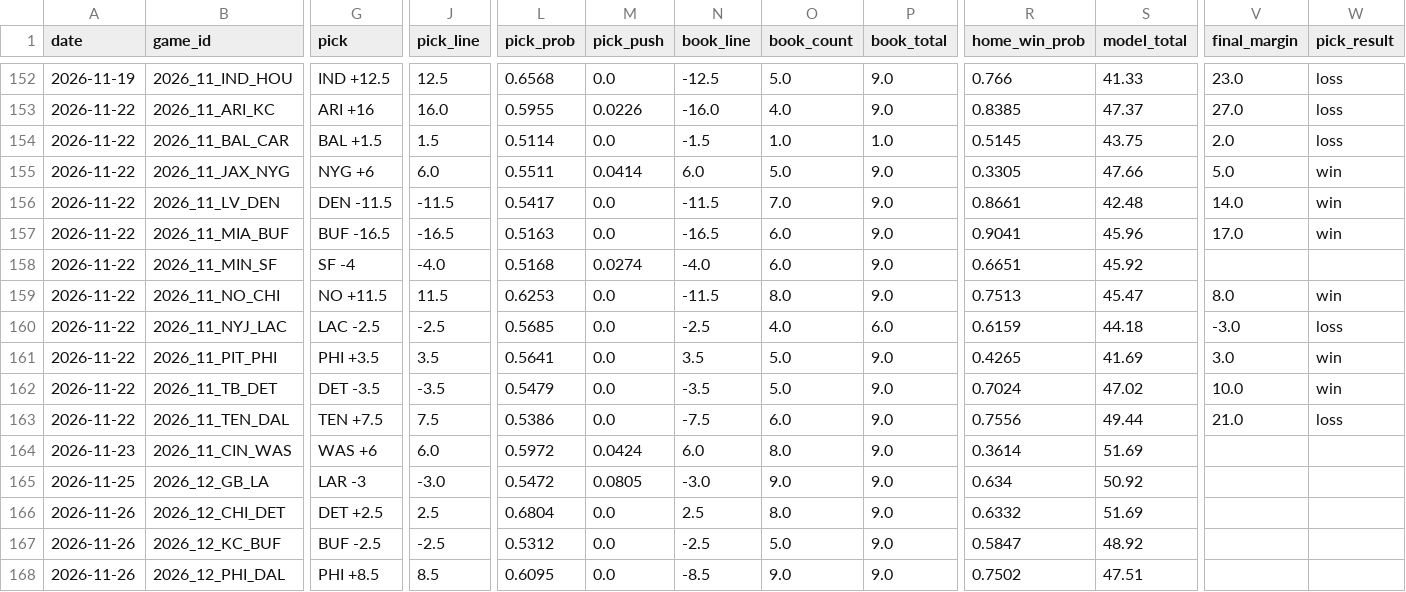
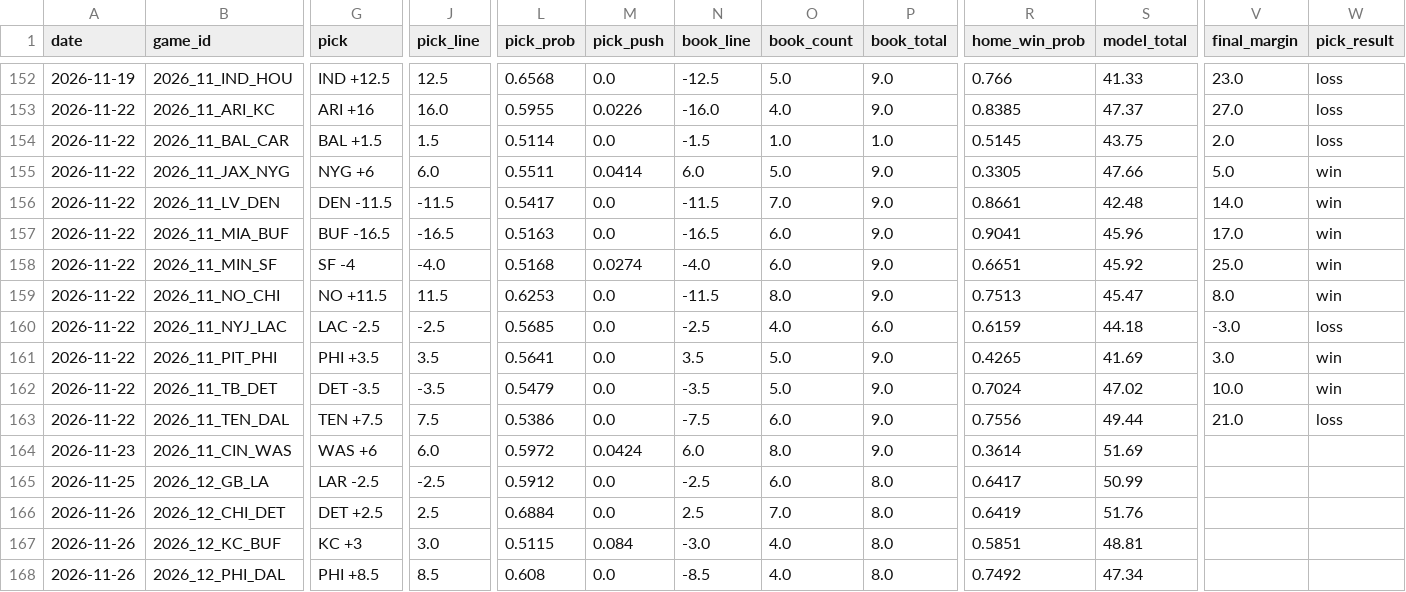
Before and after one commit to azcal/mbm-nfl, a CSV file: logs/picks.csv, drawn as a sheet; only a part is shown, gaps mark what is left out; the diff covers the shown part only; the diff names each change by its address in the sheet, - before the commit and + after, or states it on an @@ line.

```diff
--- a/logs/picks.csv
+++ b/logs/picks.csv
-V158 (final_margin): (empty)
+V158 (final_margin): 25.0
-W158 (pick_result): (empty)
+W158 (pick_result): win
-G165 (pick): LAR -3
+G165 (pick): LAR -2.5
-J165 (pick_line): -3.0
+J165 (pick_line): -2.5
-L165 (pick_prob): 0.5472
+L165 (pick_prob): 0.5912
-M165 (pick_push): 0.0805
+M165 (pick_push): 0.0
-N165 (book_line): -3.0
+N165 (book_line): -2.5
-O165 (book_count): 9.0
+O165 (book_count): 6.0
-P165:P168 (book_total): 9.0
+P165:P168 (book_total): 8.0
-R165 (home_win_prob): 0.634
+R165 (home_win_prob): 0.6417
-S165 (model_total): 50.92
+S165 (model_total): 50.99
-L166 (pick_prob): 0.6804
+L166 (pick_prob): 0.6884
-O166 (book_count): 8.0
+O166 (book_count): 7.0
-R166 (home_win_prob): 0.6332
+R166 (home_win_prob): 0.6419
-S166 (model_total): 51.69
+S166 (model_total): 51.76
-G167 (pick): BUF -2.5
+G167 (pick): KC +3
-J167 (pick_line): -2.5
+J167 (pick_line): 3.0
-L167 (pick_prob): 0.5312
+L167 (pick_prob): 0.5115
-M167 (pick_push): 0.0
+M167 (pick_push): 0.084
-N167 (book_line): -2.5
+N167 (book_line): -3.0
-O167 (book_count): 5.0
+O167 (book_count): 4.0
-R167 (home_win_prob): 0.5847
+R167 (home_win_prob): 0.5851
-S167 (model_total): 48.92
+S167 (model_total): 48.81
-L168 (pick_prob): 0.6095
+L168 (pick_prob): 0.608
-O168 (book_count): 9.0
+O168 (book_count): 4.0
-R168 (home_win_prob): 0.7502
+R168 (home_win_prob): 0.7492
-S168 (model_total): 47.51
+S168 (model_total): 47.34
```
Also changed, not shown: 100 edited cells elsewhere in this file, logs/alt_grid.csv, logs/edgedesk_export.csv, 7 other files.
